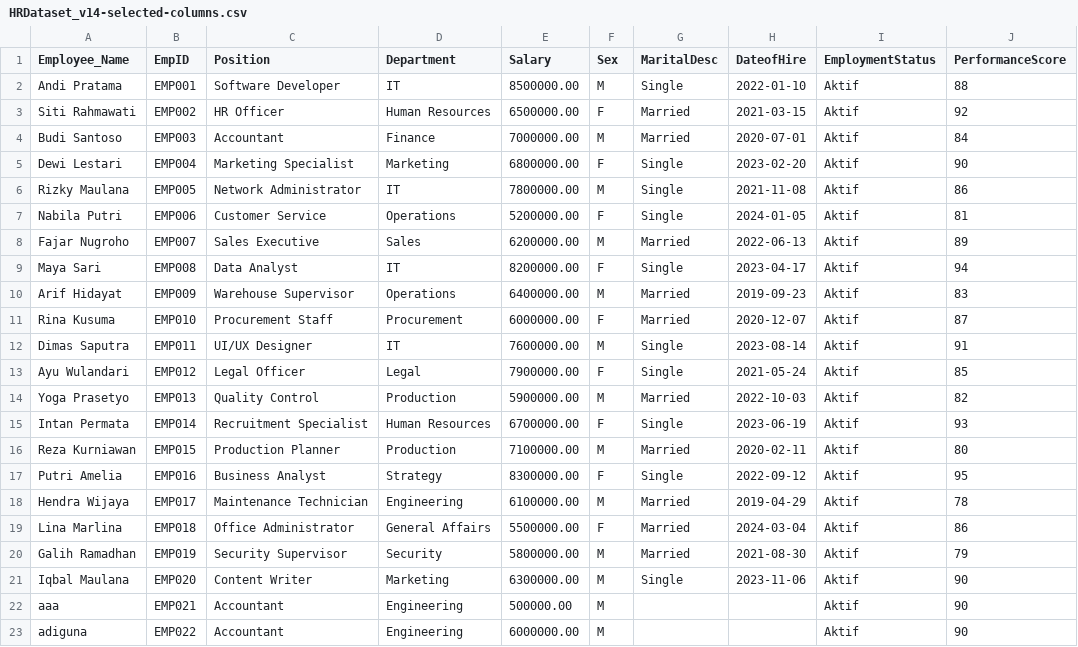
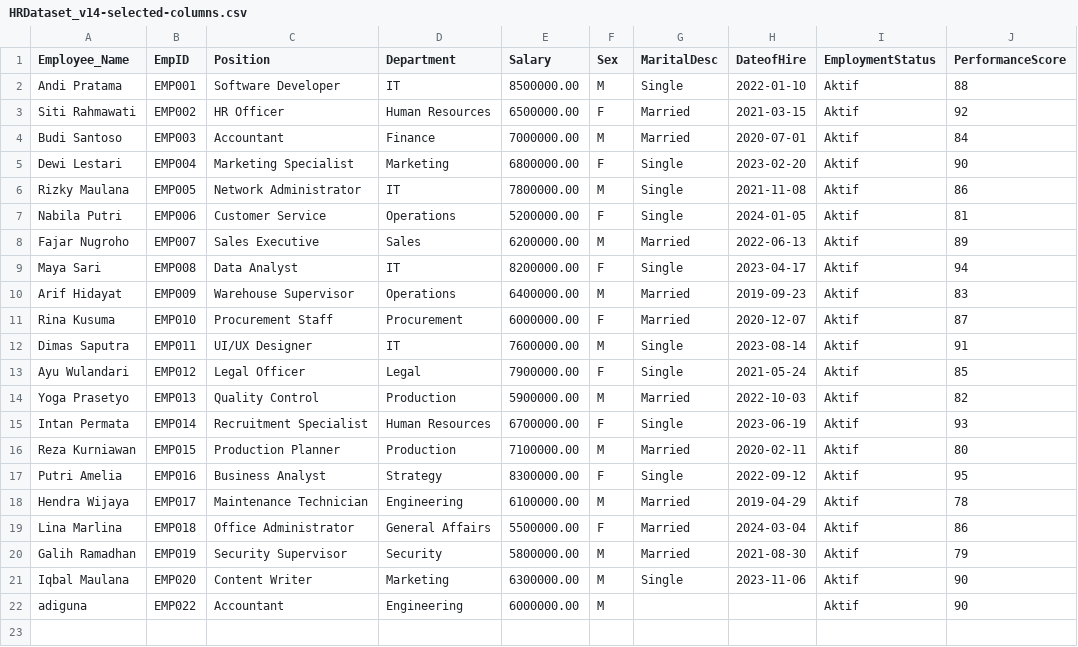
Before and after one commit to IqbalMaulanaHakim05/ConsComp-Dashboard, a CSV file: Dashboard/data/HRDataset_v14-selected-columns.csv, drawn as a sheet; the diff names each change by its address in the sheet, - before the commit and + after, or states it on an @@ line.

```diff
--- a/Dashboard/data/HRDataset_v14-selected-columns.csv
+++ b/Dashboard/data/HRDataset_v14-selected-columns.csv
-row 22: aaa | EMP021 | Accountant | Engineering | 500000.00 | M |  |  | Aktif | 90
```
Also changed, not shown: 6 other files.
